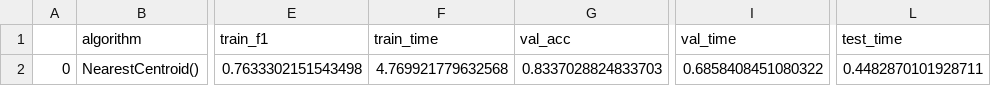
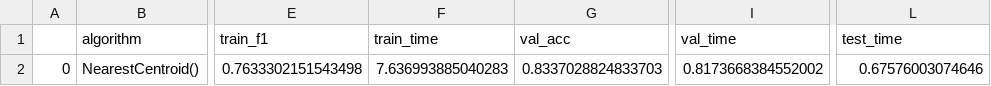
Before and after one commit to fausa/Bias_Detection_in_Journalism, a CSV file: deliverables/results_table.csv, drawn as a sheet; only a part is shown, gaps mark what is left out; the diff names each change by its address in the sheet, - before the commit and + after, or states it on an @@ line.

```diff
--- a/deliverables/results_table.csv
+++ b/deliverables/results_table.csv
-F2 (train_time): 4.769921779632568
+F2 (train_time): 7.636993885040283
-I2 (val_time): 0.6858408451080322
+I2 (val_time): 0.8173668384552002
-L2 (test_time): 0.4482870101928711
+L2 (test_time): 0.67576003074646
```
Also changed, not shown: 2 other files.
